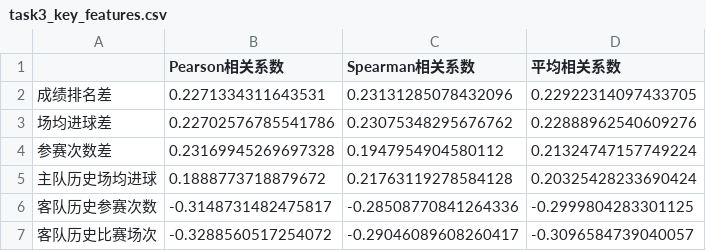
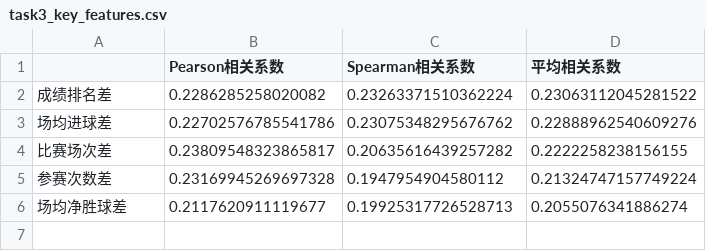
Before and after one commit to guoxin-831/WorldCup_predition, a CSV file: output/tables/task3_key_features.csv, drawn as a sheet.

```diff
--- a/output/tables/task3_key_features.csv
+++ b/output/tables/task3_key_features.csv
@@ -1,7 +1,6 @@
 ,Pearson相关系数,Spearman相关系数,平均相关系数
-成绩排名差,0.2271334311643531,0.23131285078432096,0.22922314097433705
+成绩排名差,0.2286285258020082,0.23263371510362224,0.23063112045281522
 场均进球差,0.22702576785541786,0.23075348295676762,0.22888962540609276
+比赛场次差,0.23809548323865817,0.20635616439257282,0.2222258238156155
 参赛次数差,0.23169945269697328,0.1947954904580112,0.21324747157749224
-主队历史场均进球,0.1888773718879672,0.21763119278584128,0.20325428233690424
-客队历史参赛次数,-0.3148731482475817,-0.28508770841264336,-0.2999804283301125
-客队历史比赛场次,-0.3288560517254072,-0.29046089608260417,-0.3096584739040057
+场均净胜球差,0.2117620911119677,0.19925317726528713,0.2055076341886274
```
Also changed, not shown: output/tables/task3_correlation.csv, output/tables/task3_model_comparison.csv, 45 other files.
